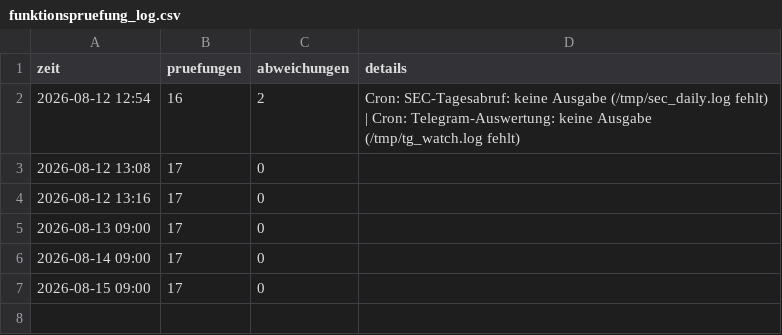
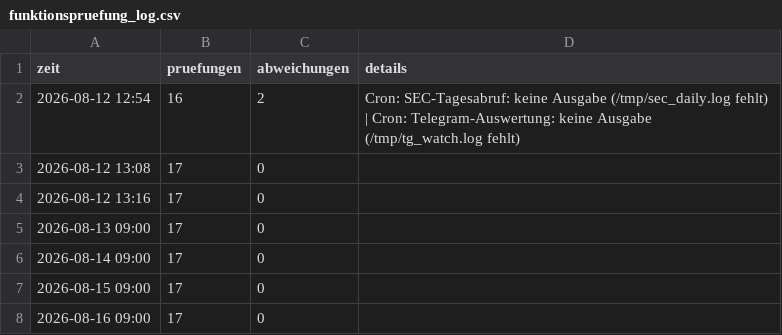
Before and after one commit to Andreasc1982/Traiding-bot, a CSV file: agents/funktionspruefung_log.csv, drawn as a sheet.

```diff
--- a/agents/funktionspruefung_log.csv
+++ b/agents/funktionspruefung_log.csv
@@ -7 +7,2 @@ zeit,pruefungen,abweichungen,details
 2026-08-15 09:00,17,0,
+2026-08-16 09:00,17,0,
```
Also changed, not shown: 6 other files.
